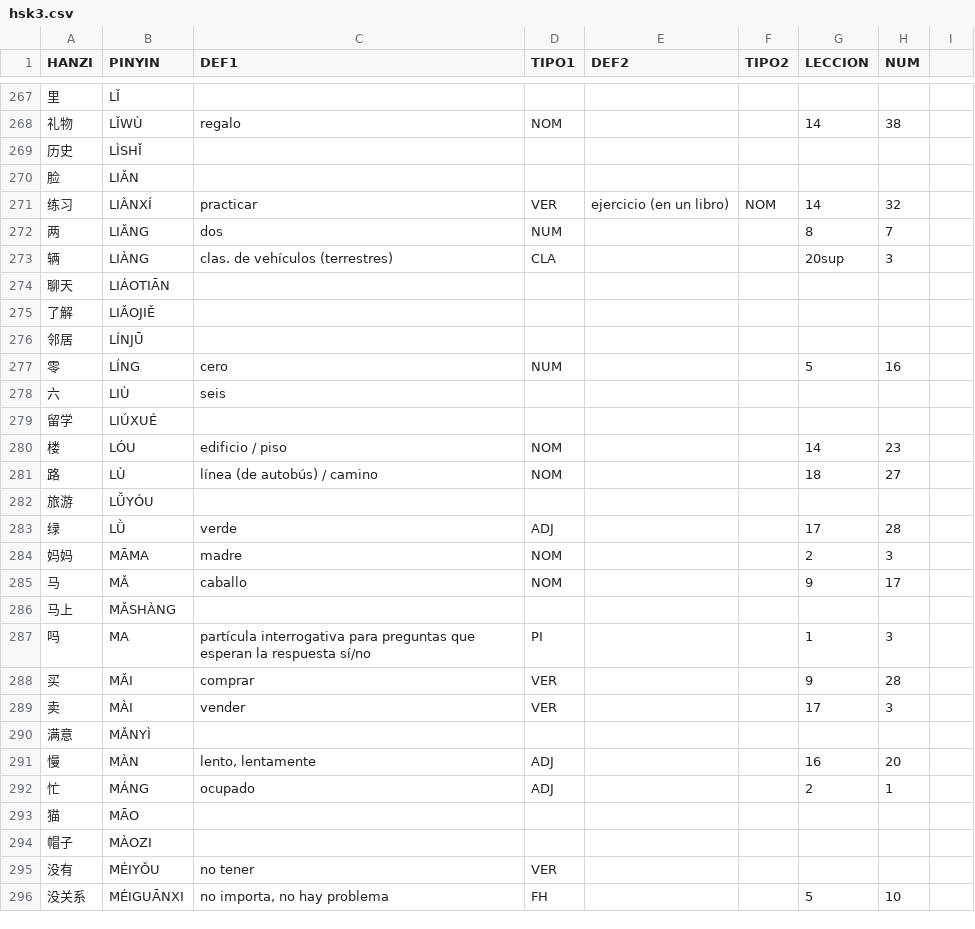
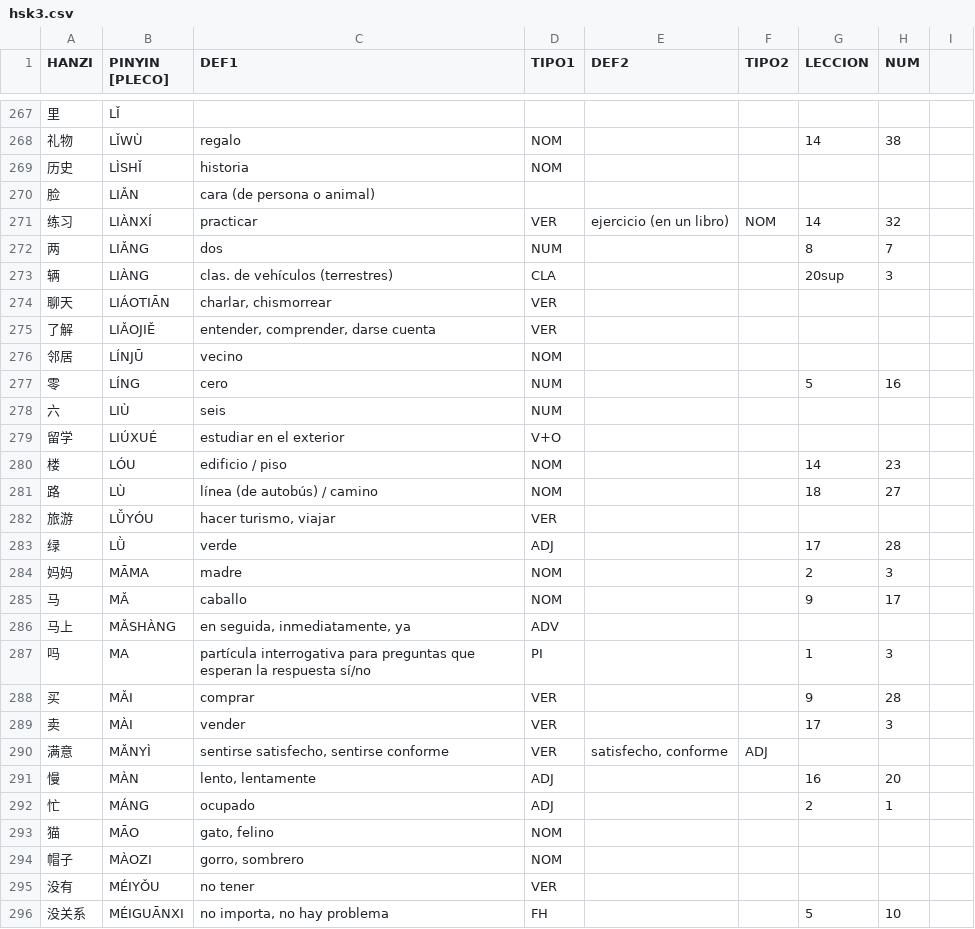
Before and after one commit to pablo-cerve/confucio, a CSV file: lessons/hsk3/hsk3.csv, drawn as a sheet; only a part is shown, gaps mark what is left out; the diff covers the shown part only.

```diff
--- a/lessons/hsk3/hsk3.csv
+++ b/lessons/hsk3/hsk3.csv
@@ -1 +1 @@
-HANZI,PINYIN,DEF1,TIPO1,DEF2,TIPO2,LECCION,NUM,
+HANZI,PINYIN [PLECO],DEF1,TIPO1,DEF2,TIPO2,LECCION,NUM,
@@ -268,4 +268,4 @@ HANZI,PINYIN,DEF1,TIPO1,DEF2,TIPO2,LECCION,NUM,
 礼物,LǏWÙ,regalo,NOM,,,14,38,
-历史,LÌSHǏ,,,,,,,
-脸,LIǍN,,,,,,,
+历史,LÌSHǏ,historia,NOM,,,,,
+脸,LIǍN,cara (de persona o animal),,,,,,
 练习,LIÀNXÍ,practicar,VER,ejercicio (en un libro),NOM,14,32,
@@ -273,11 +273,11 @@ HANZI,PINYIN,DEF1,TIPO1,DEF2,TIPO2,LECCION,NUM,
 辆,LIÀNG,clas. de vehículos (terrestres),CLA,,,20sup,3,
-聊天,LIÁOTIĀN,,,,,,,
-了解,LIǍOJIĚ,,,,,,,
-邻居,LÍNJŪ,,,,,,,
+聊天,LIÁOTIĀN,"charlar, chismorrear",VER,,,,,
+了解,LIǍOJIĚ,"entender, comprender, darse cuenta",VER,,,,,
+邻居,LÍNJŪ,vecino,NOM,,,,,
 零,LÍNG,cero,NUM,,,5,16,
-六,LIÙ,seis,,,,,,
-留学,LIÚXUÉ,,,,,,,
+六,LIÙ,seis,NUM,,,,,
+留学,LIÚXUÉ,estudiar en el exterior,V+O,,,,,
 楼,LÓU,edificio / piso,NOM,,,14,23,
 路,LÙ,línea (de autobús) / camino,NOM,,,18,27,
-旅游,LǙYÓU,,,,,,,
+旅游,LǙYÓU,"hacer turismo, viajar",VER,,,,,
 绿,LǛ,verde,ADJ,,,17,28,
@@ -285,3 +285,3 @@ HANZI,PINYIN,DEF1,TIPO1,DEF2,TIPO2,LECCION,NUM,
 马,MǍ,caballo,NOM,,,9,17,
-马上,MǍSHÀNG,,,,,,,
+马上,MǍSHÀNG,"en seguida, inmediatamente, ya",ADV,,,,,
 吗,MA,partícula interrogativa para preguntas que esperan la respuesta sí/no,PI,,,1,3,
@@ -289,7 +289,7 @@ HANZI,PINYIN,DEF1,TIPO1,DEF2,TIPO2,LECCION,NUM,
 卖,MÀI,vender,VER,,,17,3,
-满意,MǍNYÌ,,,,,,,
+满意,MǍNYÌ,"sentirse satisfecho, sentirse conforme",VER,"satisfecho, conforme",ADJ,,,
 慢,MÀN,"lento, lentamente",ADJ,,,16,20,
 忙,MÁNG,ocupado,ADJ,,,2,1,
-猫,MĀO,,,,,,,
-帽子,MÀOZI,,,,,,,
+猫,MĀO,"gato, felino",NOM,,,,,
+帽子,MÀOZI,"gorro, sombrero",NOM,,,,,
 没有,MÉIYǑU,no tener,VER,,,,,
```
Also changed, not shown: 121 edited cells elsewhere in this file, 2 other files.
